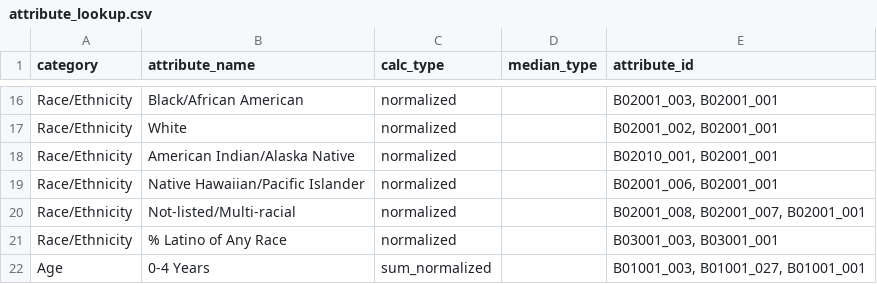
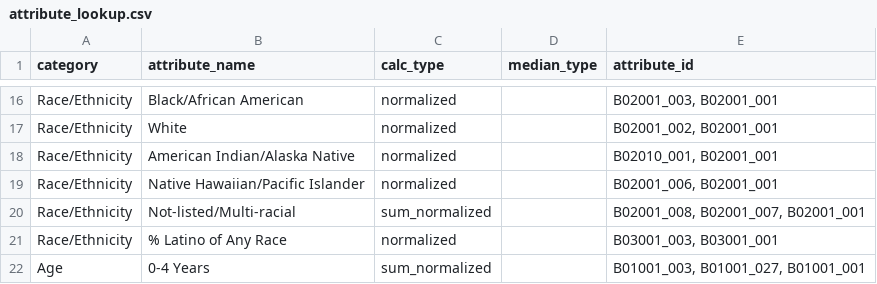
Before and after one commit to sfcpc/san-francisco-neighborhood-profiles, a CSV file: lookup_tables/attribute_lookup.csv, drawn as a sheet; only a part is shown, gaps mark what is left out.

Commit message:
Fixed not listed/multiracial calc type
Fixed from this:
Race/Ethnicity,Not-listed/Multi-racial,normalized,,"B02001_008, B02001_007, B02001_001"
To this:
Race/Ethnicity,Not-listed/Multi-racial,sum_normalized,,"B02001_008, B02001_007, B02001_001"

```diff
--- a/lookup_tables/attribute_lookup.csv
+++ b/lookup_tables/attribute_lookup.csv
@@ -19,3 +19,3 @@ Race/Ethnicity,American Indian/Alaska Native,normalized,,"B02010_001, B02001_001
 Race/Ethnicity,Native Hawaiian/Pacific Islander,normalized,,"B02001_006, B02001_001"
-Race/Ethnicity,Not-listed/Multi-racial,normalized,,"B02001_008, B02001_007, B02001_001"
+Race/Ethnicity,Not-listed/Multi-racial,sum_normalized,,"B02001_008, B02001_007, B02001_001"
 Race/Ethnicity,% Latino of Any Race,normalized,,"B03001_003, B03001_001"
```
